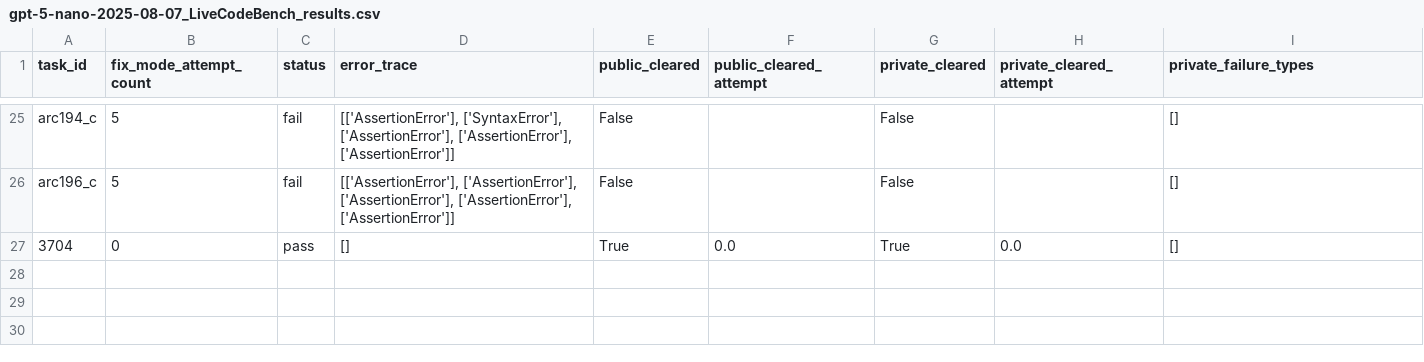
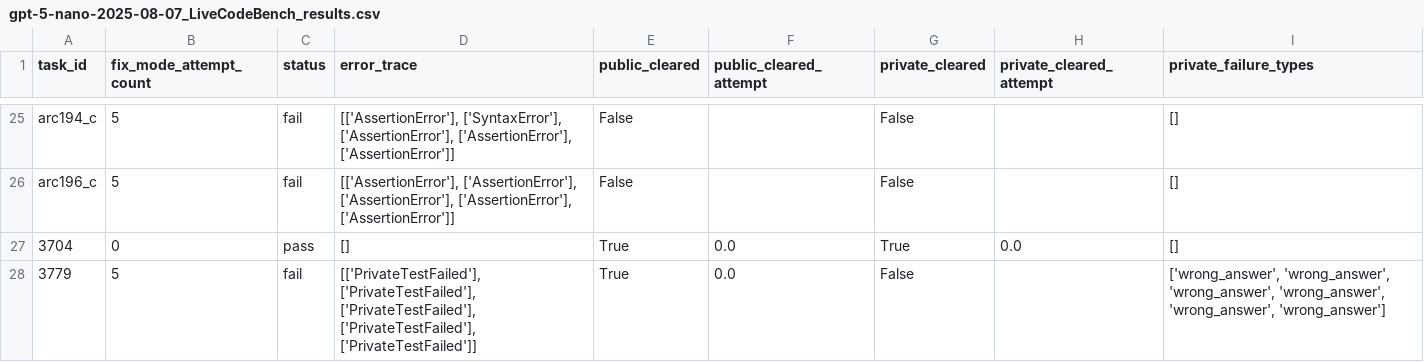
Before and after one commit to TheOpenSI/SYNKRASIS, a CSV file: experiment_results/lcb_nano_50/gpt-5-nano-2025-08-07_LiveCodeBench_results.csv, drawn as a sheet; only a part is shown, gaps mark what is left out.

Commit message:
lcb nano 50 run: progress

```diff
--- a/experiment_results/lcb_nano_50/gpt-5-nano-2025-08-07_LiveCodeBench_results.csv
+++ b/experiment_results/lcb_nano_50/gpt-5-nano-2025-08-07_LiveCodeBench_results.csv
@@ -27 +27,2 @@ arc196_c,5,fail,"[['AssertionError'], ['AssertionError'], ['AssertionError'], ['
 3704,0,pass,[],True,0.0,True,0.0,[]
+3779,5,fail,"[['PrivateTestFailed'], ['PrivateTestFailed'], ['PrivateTestFailed'], ['PrivateTestFailed'], ['PrivateTestFailed']]",True,0.0,False,,"['wrong_answer', 'wrong_answer', 'wrong_answer', 'wrong_answer', 'wrong_answer', 'wrong_answer']"
```
Also changed, not shown: 13 other files.
